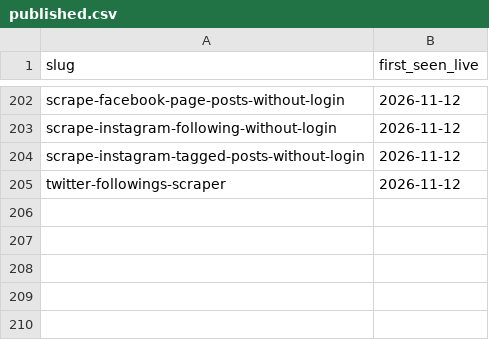
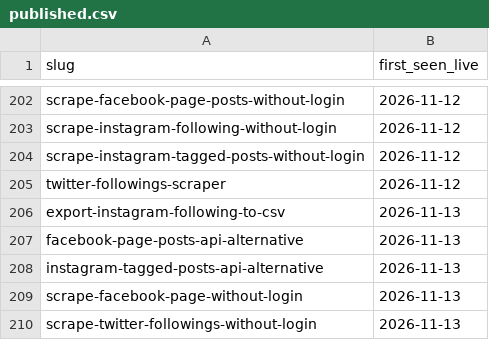
Before and after one commit to MayankChaba/data-slayer-tutorials, a CSV file: ledger/published.csv, drawn as a sheet; only a part is shown, gaps mark what is left out; the diff names each change by its address in the sheet, - before the commit and + after, or states it on an @@ line.

Commit message:
Publish articles to /resources (cadence drip)

```diff
--- a/ledger/published.csv
+++ b/ledger/published.csv
+row 206: export-instagram-following-to-csv | 2026-11-13
+row 207: facebook-page-posts-api-alternative | 2026-11-13
+row 208: instagram-tagged-posts-api-alternative | 2026-11-13
+row 209: scrape-facebook-page-without-login | 2026-11-13
+row 210: scrape-twitter-followings-without-login | 2026-11-13
```
Also changed, not shown: 8 other files.
